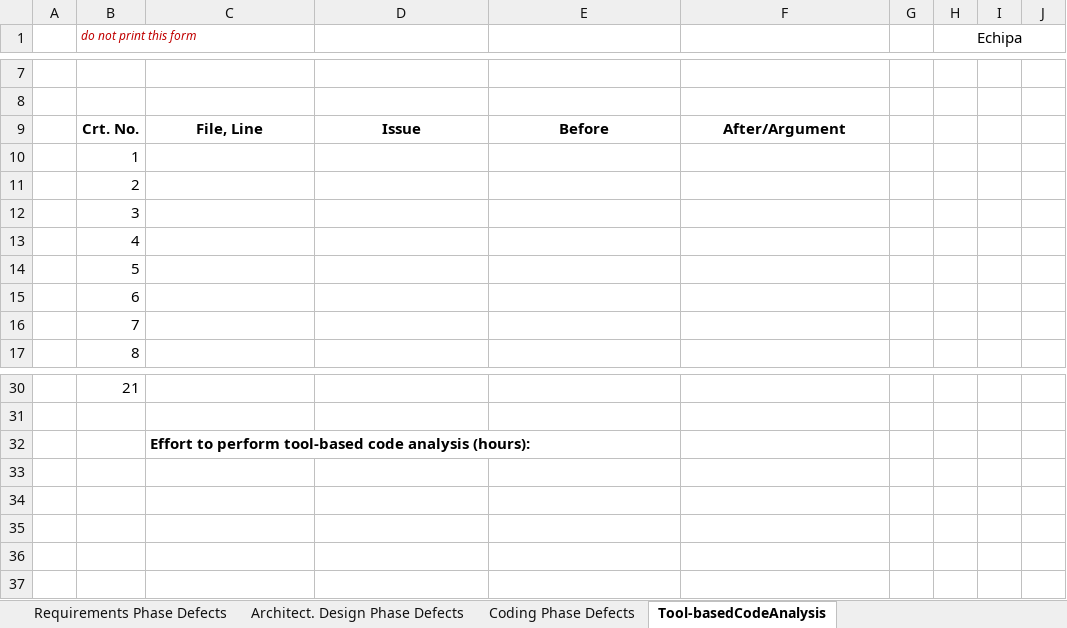
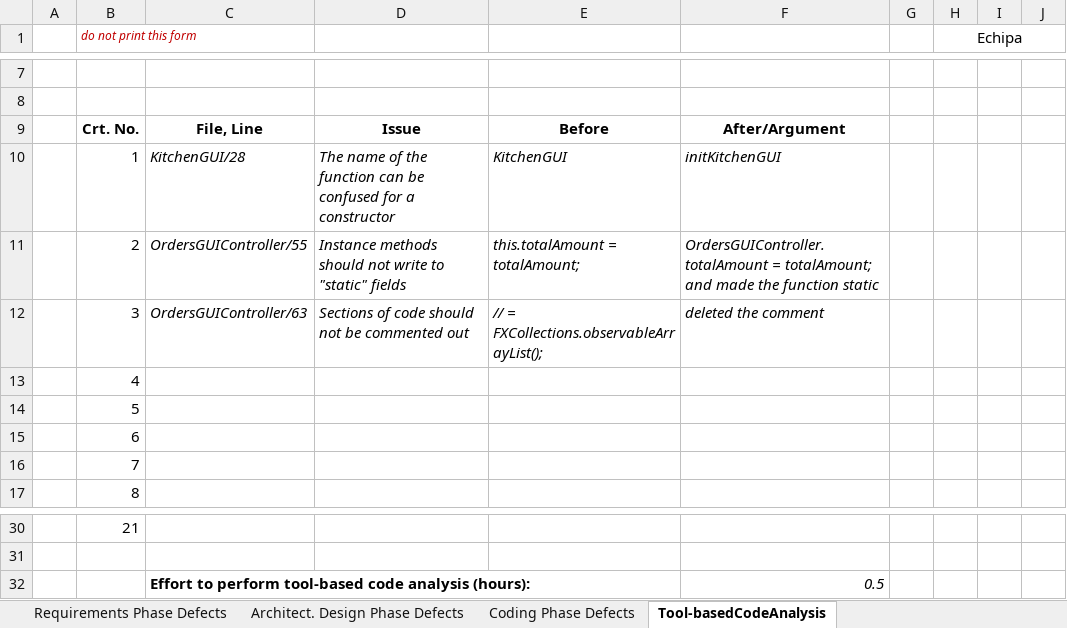
Before and after one commit to renteadan/vvss, an Excel workbook: Docs/Lab1/Lab01_ReviewReport.xlsx, sheet Tool-basedCodeAnalysis, drawn as a sheet; only a part is shown, gaps mark what is left out; values as stored, in another font and other column widths than the file's, no borders; the diff names each change by its address in the sheet, - before the commit and + after, or states it on an @@ line.

Commit message:
add tool based fixes

```diff
--- a/Docs/Lab1/Lab01_ReviewReport.xlsx (sheet Tool-basedCodeAnalysis)
+++ b/Docs/Lab1/Lab01_ReviewReport.xlsx (sheet Tool-basedCodeAnalysis)
-C10: (empty)
+C10: KitchenGUI/28
-D10: (empty)
+D10: The name of the function can be confused for a constructor
-E10: (empty)
+E10: KitchenGUI
-F10: (empty)
+F10: initKitchenGUI
-C11: (empty)
+C11: OrdersGUIController/55
-D11: (empty)
+D11: Instance methods should not write to "static" fields
-E11: (empty)
+E11: this.totalAmount = totalAmount;
-F11: (empty)
+F11: OrdersGUIController.totalAmount = totalAmount; and made the function static
-C12: (empty)
+C12: OrdersGUIController/63
-D12: (empty)
+D12: Sections of code should not be commented out
-E12: (empty)
+E12: // = FXCollections.observableArrayList();
-F12: (empty)
+F12: deleted the comment
-F32: (empty)
+F32: 0.5
```
Also changed, not shown: 3 other files.
